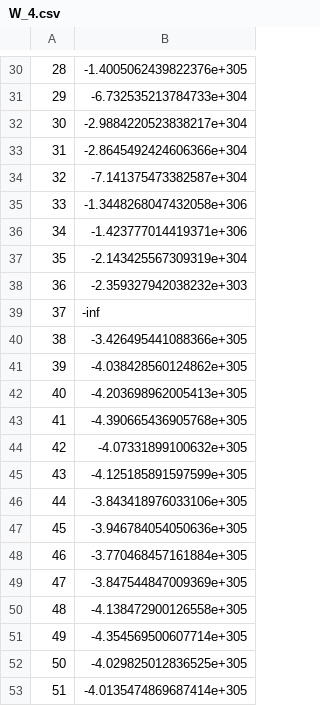
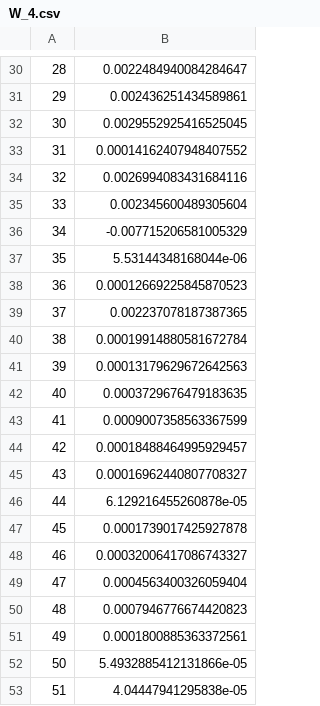
Before and after one commit to Victor-Y-Fadeev/Magistracy, a CSV file: machineLearning/hw1/Result/W_4.csv, drawn as a sheet; only a part is shown, gaps mark what is left out; the diff covers the shown part only.

```diff
--- a/machineLearning/hw1/Result/W_4.csv
+++ b/machineLearning/hw1/Result/W_4.csv
@@ -30,24 +30,24 @@
-28,-1.4005062439822376e+305
-29,-6.732535213784733e+304
-30,-2.9884220523838217e+304
-31,-2.8645492424606366e+304
-32,-7.141375473382587e+304
-33,-1.3448268047432058e+306
-34,-1.423777014419371e+306
-35,-2.143425567309319e+304
-36,-2.359327942038232e+303
-37,-inf
-38,-3.426495441088366e+305
-39,-4.038428560124862e+305
-40,-4.203698962005413e+305
-41,-4.390665436905768e+305
-42,-4.07331899100632e+305
-43,-4.125185891597599e+305
-44,-3.843418976033106e+305
-45,-3.946784054050636e+305
-46,-3.770468457161884e+305
-47,-3.847544847009369e+305
-48,-4.138472900126558e+305
-49,-4.354569500607714e+305
-50,-4.029825012836525e+305
-51,-4.0135474869687414e+305
+28,0.0022484940084284647
+29,0.002436251434589861
+30,0.0029552925416525045
+31,0.00014162407948407552
+32,0.0026994083431684116
+33,0.002345600489305604
+34,-0.007715206581005329
+35,5.53144348168044e-06
+36,0.00012669225845870523
+37,0.002237078187387365
+38,0.00019914880581672784
+39,0.00013179629672642563
+40,0.0003729676479183635
+41,0.0009007358563367599
+42,0.00018488464995929457
+43,0.00016962440807708327
+44,6.129216455260878e-05
+45,0.0001739017425927878
+46,0.00032006417086743327
+47,0.0004563400326059404
+48,0.0007946776674420823
+49,0.0001800885363372561
+50,5.4932885412131866e-05
+51,4.04447941295838e-05
```
Also changed, not shown: 28 edited cells elsewhere in this file, machineLearning/hw1/Result/W_1.csv, machineLearning/hw1/Result/W_2.csv, 3 other files.
